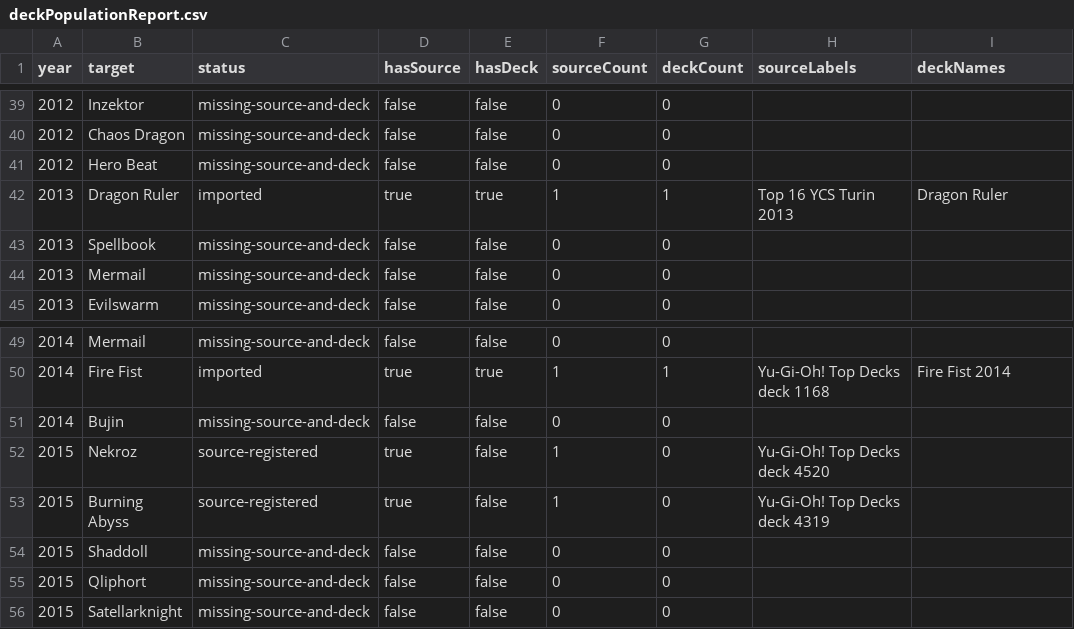
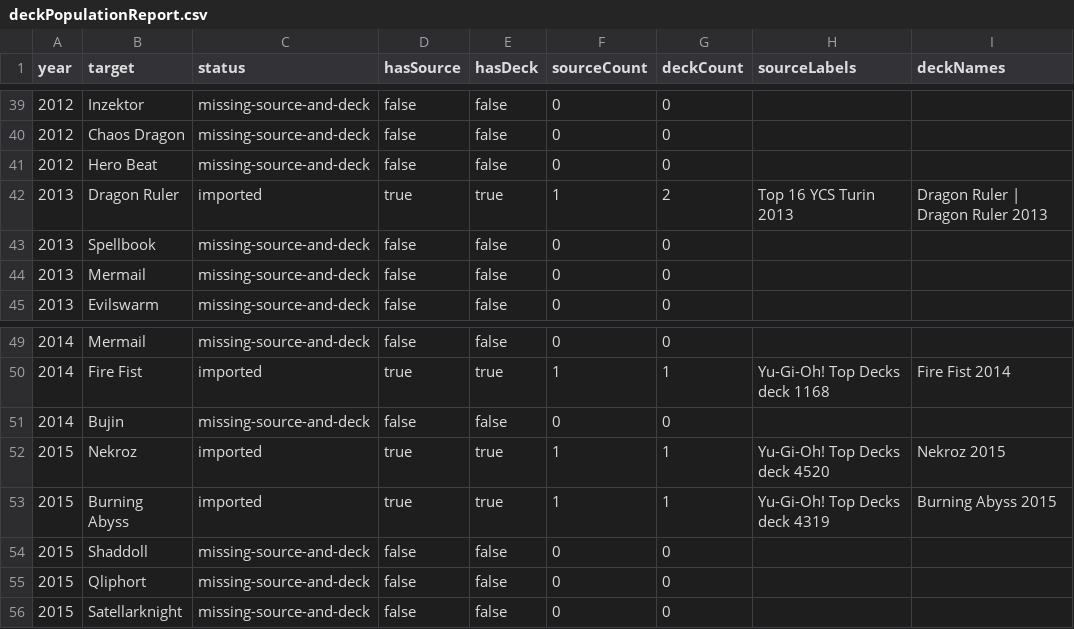
Before and after one commit to Idontyoudont/yugiohmetadecks, a CSV file: data/deckPopulationReport.csv, drawn as a sheet; only a part is shown, gaps mark what is left out.

```diff
--- a/data/deckPopulationReport.csv
+++ b/data/deckPopulationReport.csv
@@ -41,3 +41,3 @@ year,target,status,hasSource,hasDeck,sourceCount,deckCount,sourceLabels,deckName
 2012,Hero Beat,missing-source-and-deck,false,false,0,0,,
-2013,Dragon Ruler,imported,true,true,1,1,Top 16 YCS Turin 2013,Dragon Ruler
+2013,Dragon Ruler,imported,true,true,1,2,Top 16 YCS Turin 2013,Dragon Ruler | Dragon Ruler 2013
 2013,Spellbook,missing-source-and-deck,false,false,0,0,,
@@ -51,4 +51,4 @@ year,target,status,hasSource,hasDeck,sourceCount,deckCount,sourceLabels,deckName
 2014,Bujin,missing-source-and-deck,false,false,0,0,,
-2015,Nekroz,source-registered,true,false,1,0,Yu-Gi-Oh! Top Decks deck 4520,
-2015,Burning Abyss,source-registered,true,false,1,0,Yu-Gi-Oh! Top Decks deck 4319,
+2015,Nekroz,imported,true,true,1,1,Yu-Gi-Oh! Top Decks deck 4520,Nekroz 2015
+2015,Burning Abyss,imported,true,true,1,1,Yu-Gi-Oh! Top Decks deck 4319,Burning Abyss 2015
 2015,Shaddoll,missing-source-and-deck,false,false,0,0,,
```
Also changed, not shown: data/deckResearchQueue.csv, 14 other files.
